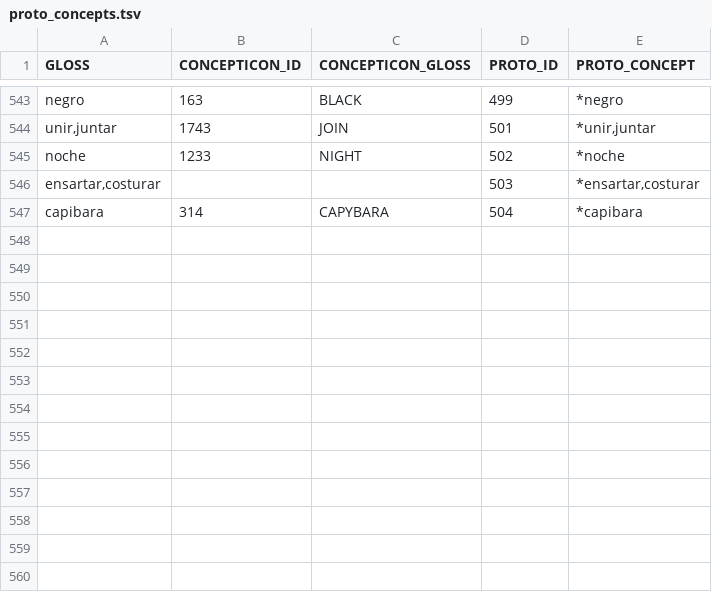
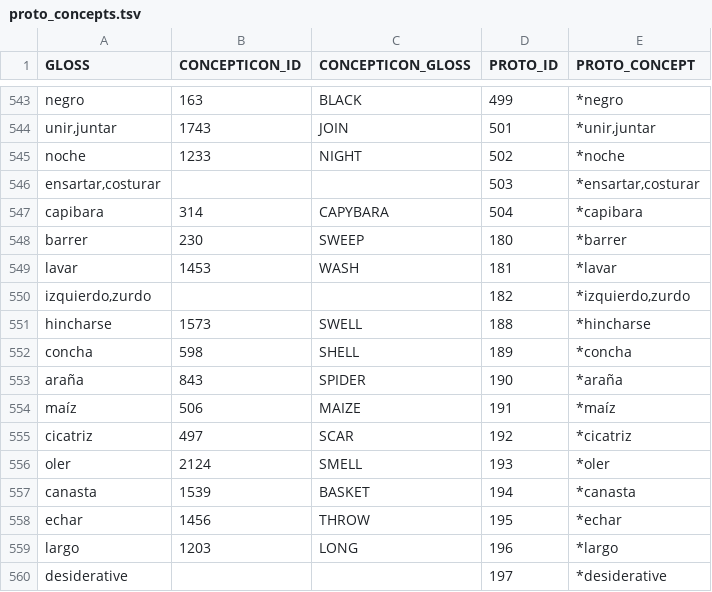
Before and after one commit to pano-takanan-history/girardprototakanan, a TSV file: etc/proto_concepts.tsv, drawn as a sheet; only a part is shown, gaps mark what is left out; the diff names each change by its address in the sheet, - before the commit and + after, or states it on an @@ line.

Commit message:
Update dataset with the new list

```diff
--- a/etc/proto_concepts.tsv
+++ b/etc/proto_concepts.tsv
+row 548: barrer | 230 | SWEEP | 180 | *barrer
+row 549: lavar | 1453 | WASH | 181 | *lavar
+row 550: izquierdo,zurdo |  |  | 182 | *izquierdo,zurdo
+row 551: hincharse | 1573 | SWELL | 188 | *hincharse
+row 552: concha | 598 | SHELL | 189 | *concha
+row 553: araña | 843 | SPIDER | 190 | *araña
+row 554: maíz | 506 | MAIZE | 191 | *maíz
+row 555: cicatriz | 497 | SCAR | 192 | *cicatriz
+row 556: oler | 2124 | SMELL | 193 | *oler
+row 557: canasta | 1539 | BASKET | 194 | *canasta
+row 558: echar | 1456 | THROW | 195 | *echar
+row 559: largo | 1203 | LONG | 196 | *largo
+row 560: desiderative |  |  | 197 | *desiderative
```
Also changed, not shown: 5 other files.
